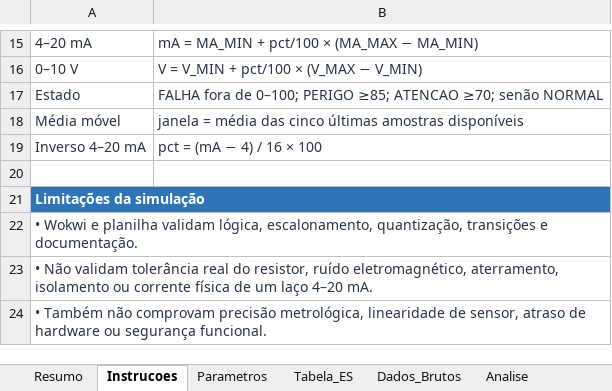
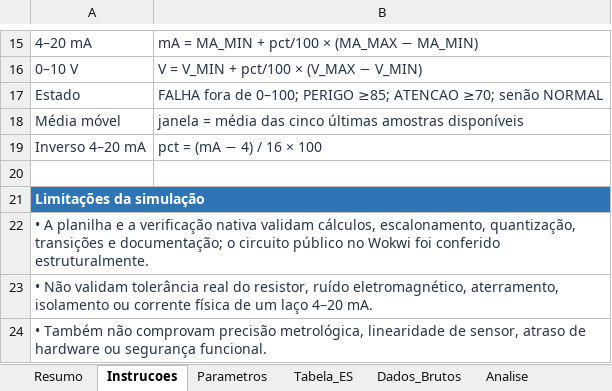
Before and after one commit to MarceloMarcolino/USJT-2026.2-Sistemas-Automatizados, an Excel workbook: atividades/TP03-sinais/planilha-tp03.xlsx, sheet Instrucoes, drawn as a sheet; only a part is shown, gaps mark what is left out; values as stored, in another font and other column widths than the file's, no borders; the diff names each change by its address in the sheet, - before the commit and + after, or states it on an @@ line.

```diff
--- a/atividades/TP03-sinais/planilha-tp03.xlsx (sheet Instrucoes)
+++ b/atividades/TP03-sinais/planilha-tp03.xlsx (sheet Instrucoes)
-A22: • Wokwi e planilha validam lógica, escalonamento, quantização, transições e documentação.
+A22: • A planilha e a verificação nativa validam cálculos, escalonamento, quantização, transições e documentação; o circuito público no Wokwi foi conferido estruturalmente.
```
Also changed, not shown: sheet Dados_Brutos, charts or pictures, 5 other files.
